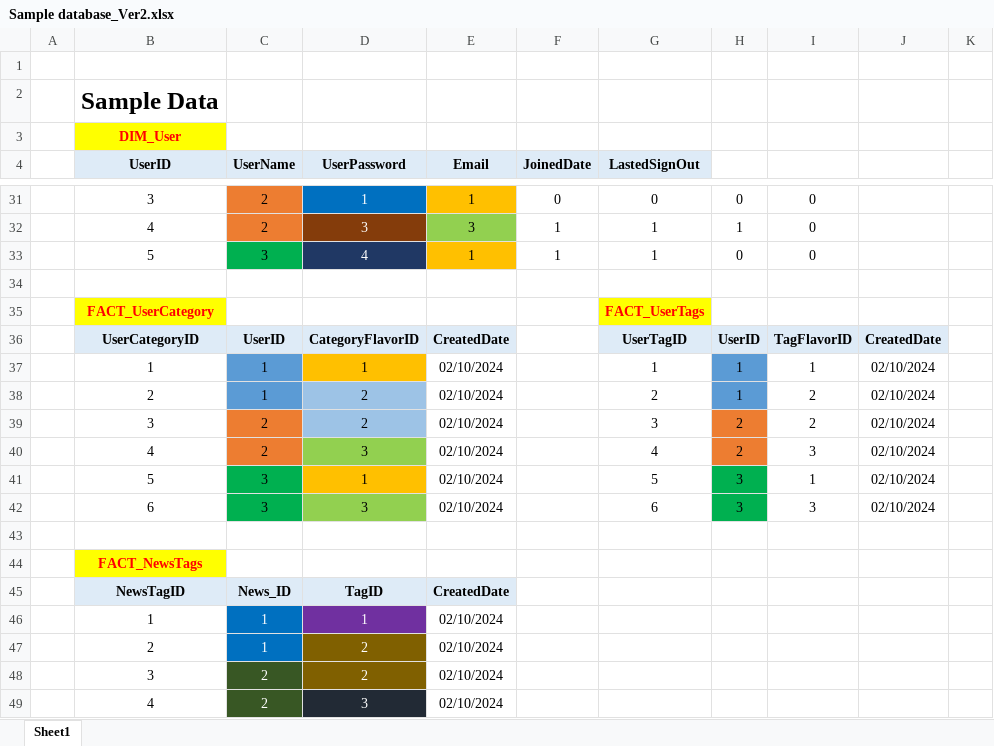
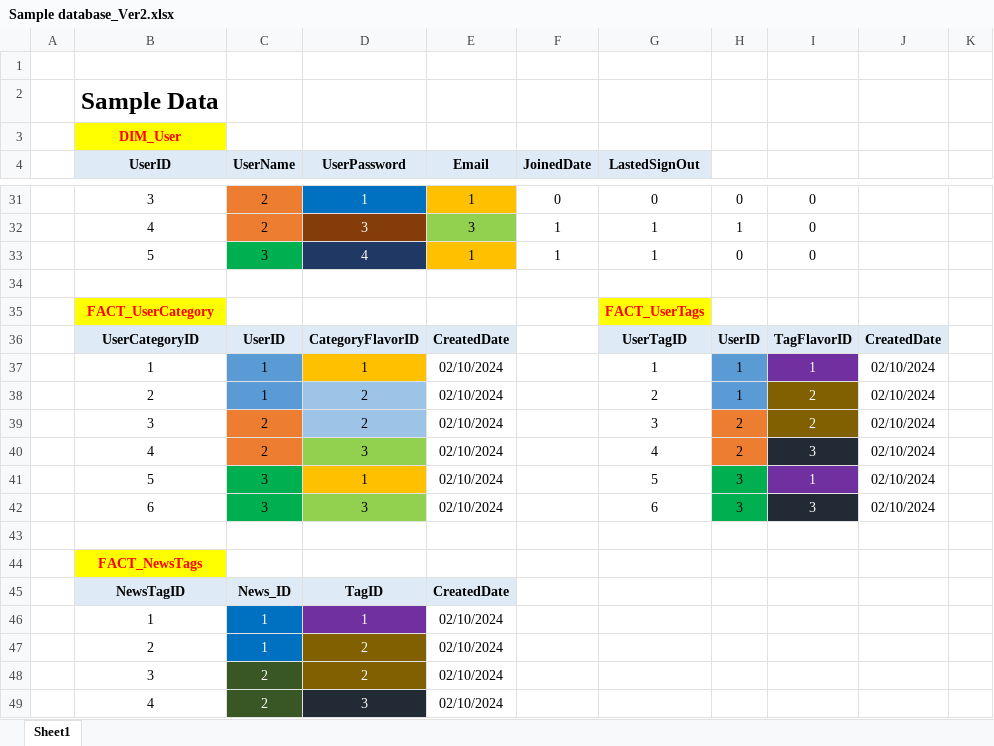
Before and after one commit to NguyenDo76/MENTORSHIP, an Excel workbook: DAILY DEV/Database update/Sample database_Ver2.xlsx, sheet Sheet1, drawn as a sheet; only a part is shown, gaps mark what is left out; values as stored, in another font and other column widths than the file's, no borders; the diff names each change by its address in the sheet, - before the commit and + after, or states it on an @@ line.

```diff
--- a/DAILY DEV/Database update/Sample database_Ver2.xlsx (sheet Sheet1)
+++ b/DAILY DEV/Database update/Sample database_Ver2.xlsx (sheet Sheet1)
-I37:I42 text colour: black
+I37:I42 text colour: #FFFFFF
-I37 fill: none
+I37 fill: #7030A0
-I38:I39 fill: none
+I38:I39 fill: #806000
-I40 fill: none
+I40 fill: #222A35
-I41 fill: none
+I41 fill: #7030A0
-I42 fill: none
+I42 fill: #222A35
```
Also changed, not shown: 3 other files.
